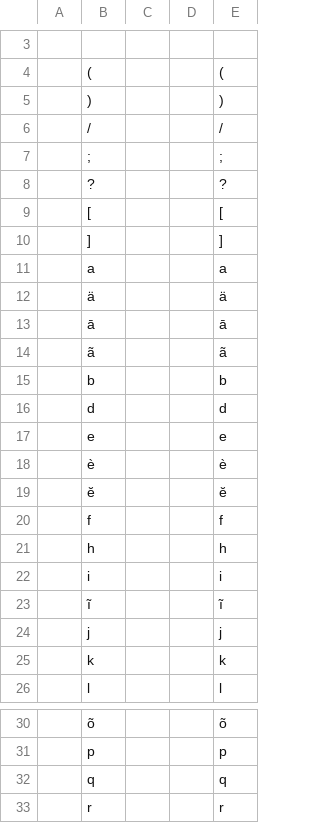
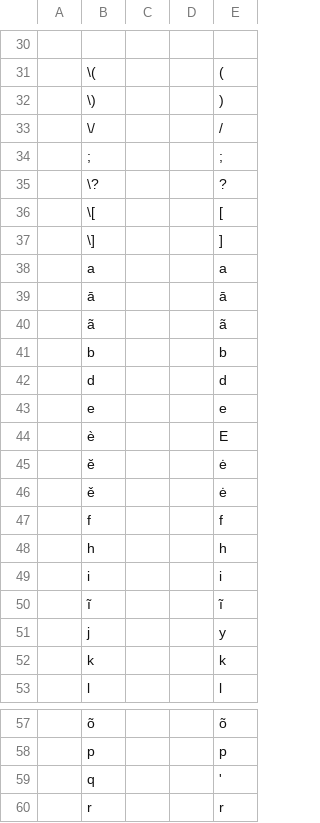
Before and after one commit to gederajeg/enolex, a TSV file: ortho/_12-helfrich1916_profile-skeleton.tsv, drawn as a sheet; only a part is shown, gaps mark what is left out; removed rows and columns are numbered as before the commit, all else as after; the diff covers the shown part only; the diff names each change by its address in the sheet, - before the commit and + after, or states it on an @@ line.

```diff
--- a/ortho/_12-helfrich1916_profile-skeleton.tsv
+++ b/ortho/_12-helfrich1916_profile-skeleton.tsv
-B31: (
+B31: \(
-B32: )
+B32: \)
-B33: /
+B33: \/
-B35: ?
+B35: \?
-B36: [
+B36: \[
-B37: ]
+B37: \]
-row 12:  | ä |  |  | ä
-E44: è
+E44: E
-E45: ĕ
+E45: ė
+row 46:  | ě |  |  | ė
-E51: j
+E51: y
-E59: q
+E59: '
```
Also changed, not shown: 27 added rows and 1 edited cell elsewhere in this file, 1 other file.
